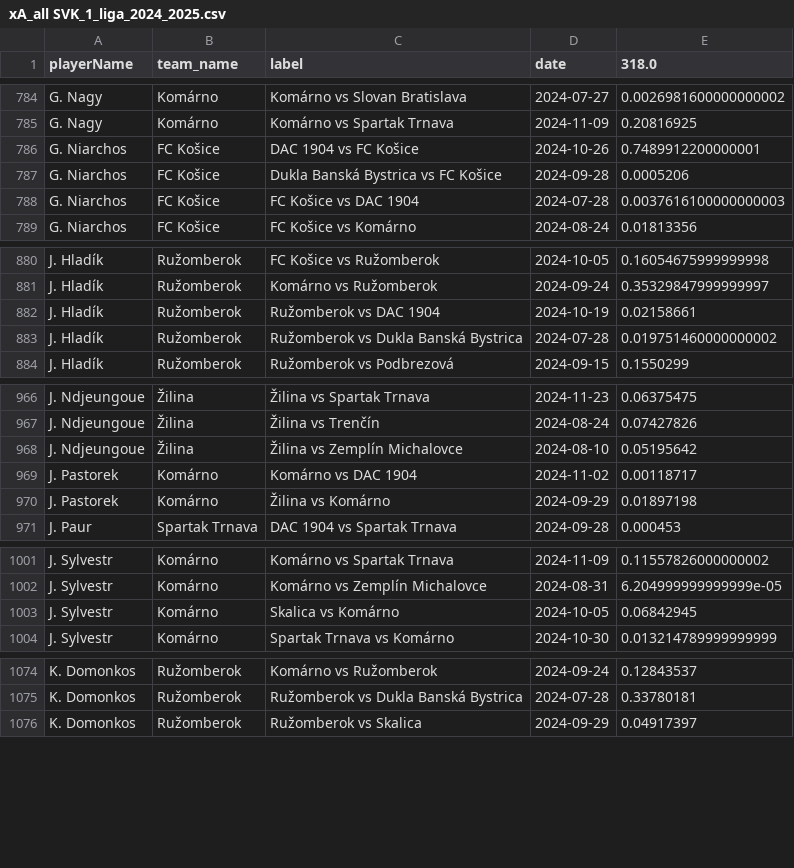
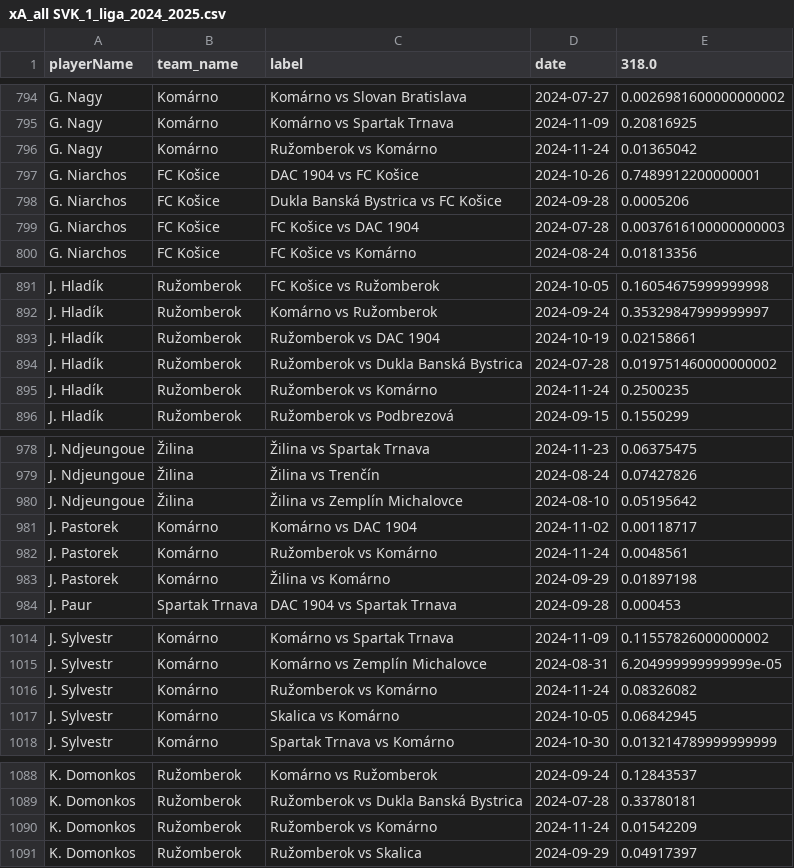
Before and after one commit to AC-Horsens/AC-Horsens-scouting, a CSV file: SVK_1_liga_2024_2025/xA_all SVK_1_liga_2024_2025.csv, drawn as a sheet; only a part is shown, gaps mark what is left out; the diff covers the shown part only.

```diff
--- a/SVK_1_liga_2024_2025/xA_all SVK_1_liga_2024_2025.csv
+++ b/SVK_1_liga_2024_2025/xA_all SVK_1_liga_2024_2025.csv
@@ -785,2 +795,3 @@ G. Nagy,Komárno,Komárno vs Slovan Bratislava,2024-07-27,0.0026981600000000002
 G. Nagy,Komárno,Komárno vs Spartak Trnava,2024-11-09,0.20816925
+G. Nagy,Komárno,Ružomberok vs Komárno,2024-11-24,0.01365042
 G. Niarchos,FC Košice,DAC 1904 vs FC Košice,2024-10-26,0.7489912200000001
@@ -883,2 +894,3 @@ J. Hladík,Ružomberok,Ružomberok vs DAC 1904,2024-10-19,0.02158661
 J. Hladík,Ružomberok,Ružomberok vs Dukla Banská Bystrica,2024-07-28,0.019751460000000002
+J. Hladík,Ružomberok,Ružomberok vs Komárno,2024-11-24,0.2500235
 J. Hladík,Ružomberok,Ružomberok vs Podbrezová,2024-09-15,0.1550299
@@ -969,2 +981,3 @@ J. Ndjeungoue,Žilina,Žilina vs Zemplín Michalovce,2024-08-10,0.05195642
 J. Pastorek,Komárno,Komárno vs DAC 1904,2024-11-02,0.00118717
+J. Pastorek,Komárno,Ružomberok vs Komárno,2024-11-24,0.0048561
 J. Pastorek,Komárno,Žilina vs Komárno,2024-09-29,0.01897198
@@ -1002,2 +1015,3 @@ J. Sylvestr,Komárno,Komárno vs Spartak Trnava,2024-11-09,0.11557826000000002
 J. Sylvestr,Komárno,Komárno vs Zemplín Michalovce,2024-08-31,6.204999999999999e-05
+J. Sylvestr,Komárno,Ružomberok vs Komárno,2024-11-24,0.08326082
 J. Sylvestr,Komárno,Skalica vs Komárno,2024-10-05,0.06842945
@@ -1075,2 +1089,3 @@ K. Domonkos,Ružomberok,Komárno vs Ružomberok,2024-09-24,0.12843537
 K. Domonkos,Ružomberok,Ružomberok vs Dukla Banská Bystrica,2024-07-28,0.33780181
+K. Domonkos,Ružomberok,Ružomberok vs Komárno,2024-11-24,0.01542209
 K. Domonkos,Ružomberok,Ružomberok vs Skalica,2024-09-29,0.04917397
```
Also changed, not shown: 28 added rows and 3 edited cells elsewhere in this file, ROU_Liga_I_2024_2025/pv_all ROU_Liga_I_2024_2025.csv, ROU_Liga_I_2024_2025/xA_all ROU_Liga_I_2024_2025.csv, 28 other files.
